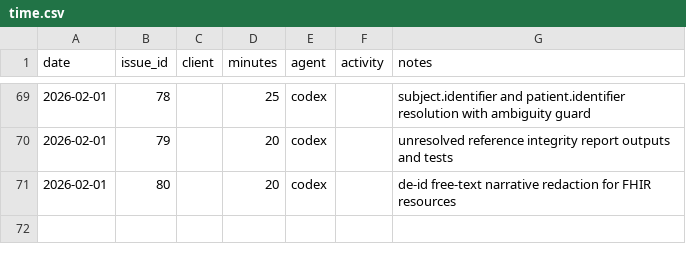
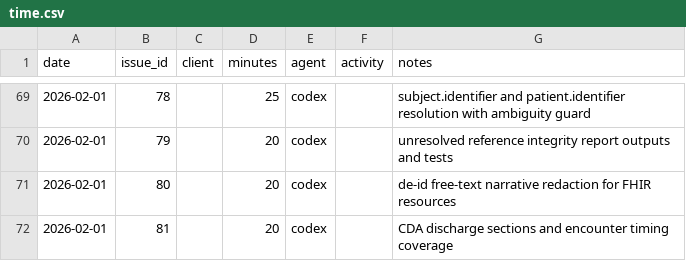
Before and after one commit to dave0875/HealthDelta, a CSV file: .ai/time/time.csv, drawn as a sheet; only a part is shown, gaps mark what is left out.

Commit message:
Extend CDA export for discharge summary context (#111)
Issue: #81

```diff
--- a/.ai/time/time.csv
+++ b/.ai/time/time.csv
@@ -71 +71,2 @@ date,issue_id,client,minutes,agent,activity,notes
 2026-02-01,80,,20,codex,,"de-id free-text narrative redaction for FHIR resources"
+2026-02-01,81,,20,codex,,"CDA discharge sections and encounter timing coverage"
```
Also changed, not shown: 4 other files.
